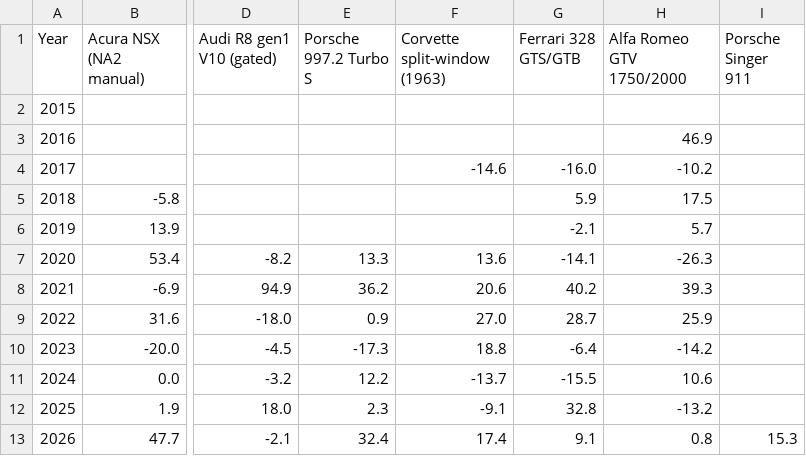
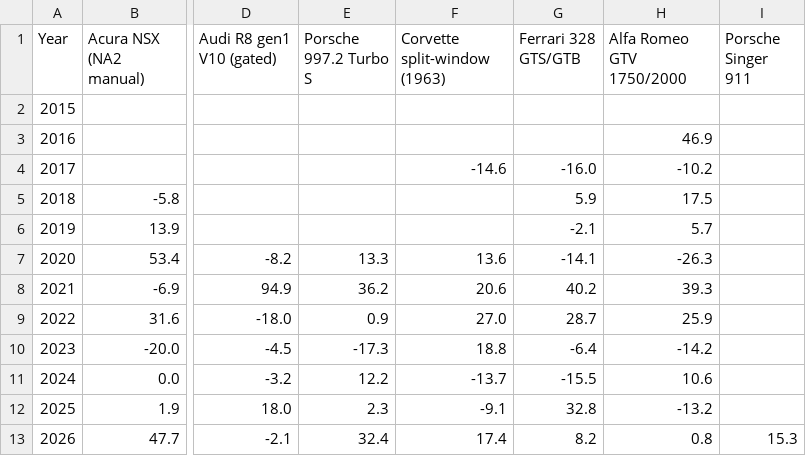
Before and after one commit to hlash99/car-value-tracker, a CSV file: appreciation.csv, drawn as a sheet; only a part is shown, gaps mark what is left out; the diff names each change by its address in the sheet, - before the commit and + after, or states it on an @@ line.

```diff
--- a/appreciation.csv
+++ b/appreciation.csv
-G13 (Ferrari 328 GTS/GTB): 9.1
+G13 (Ferrari 328 GTS/GTB): 8.2
```
Also changed, not shown: 1 other file.
